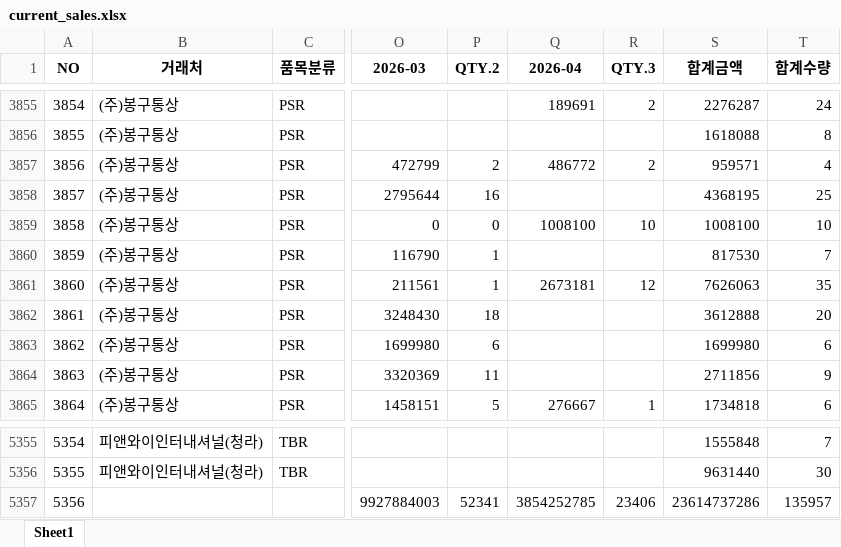
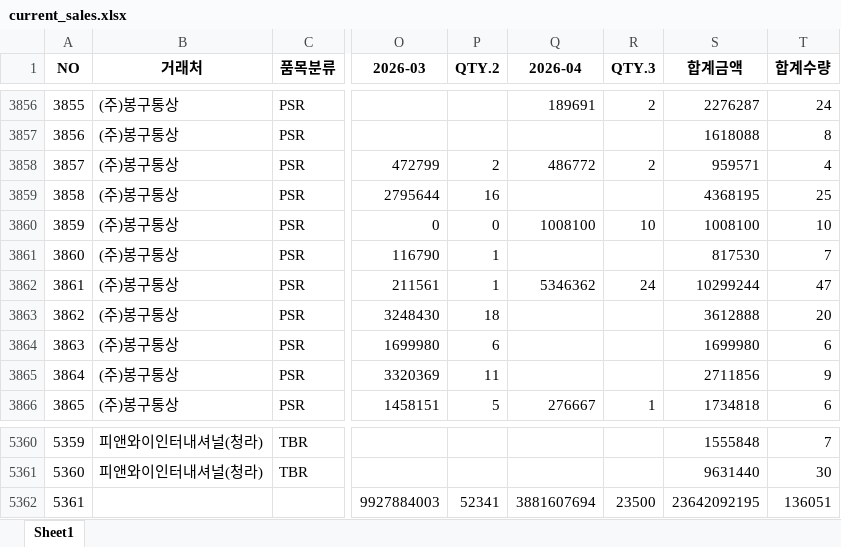
Before and after one commit to jeongkihyun25-arch/sales, an Excel workbook: current_sales.xlsx, sheet Sheet1, drawn as a sheet; only a part is shown, gaps mark what is left out; values as stored, in another font and other column widths than the file's, no borders; addresses are those after the commit; the diff covers the shown part only; the diff names each change by its address in the sheet, - before the commit and + after, or states it on an @@ line.

```diff
--- a/current_sales.xlsx (sheet Sheet1)
+++ b/current_sales.xlsx (sheet Sheet1)
@@ column A (NO) renumbered from row 3781 down @@
-Q3862 (2026-04): 2673181
+Q3862 (2026-04): 5346362
-R3862 (QTY.3): 12
+R3862 (QTY.3): 24
-S3862 (합계금액): 7626063
+S3862 (합계금액): 10299244
-T3862 (합계수량): 35
+T3862 (합계수량): 47
-Q5362 (2026-04): 3854252785
+Q5362 (2026-04): 3881607694
-R5362 (QTY.3): 23406
+R5362 (QTY.3): 23500
-S5362 (합계금액): 23614737286
+S5362 (합계금액): 23642092195
-T5362 (합계수량): 135957
+T5362 (합계수량): 136051
```
Also changed, not shown: 5 added rows and 24 edited cells elsewhere in this sheet.
